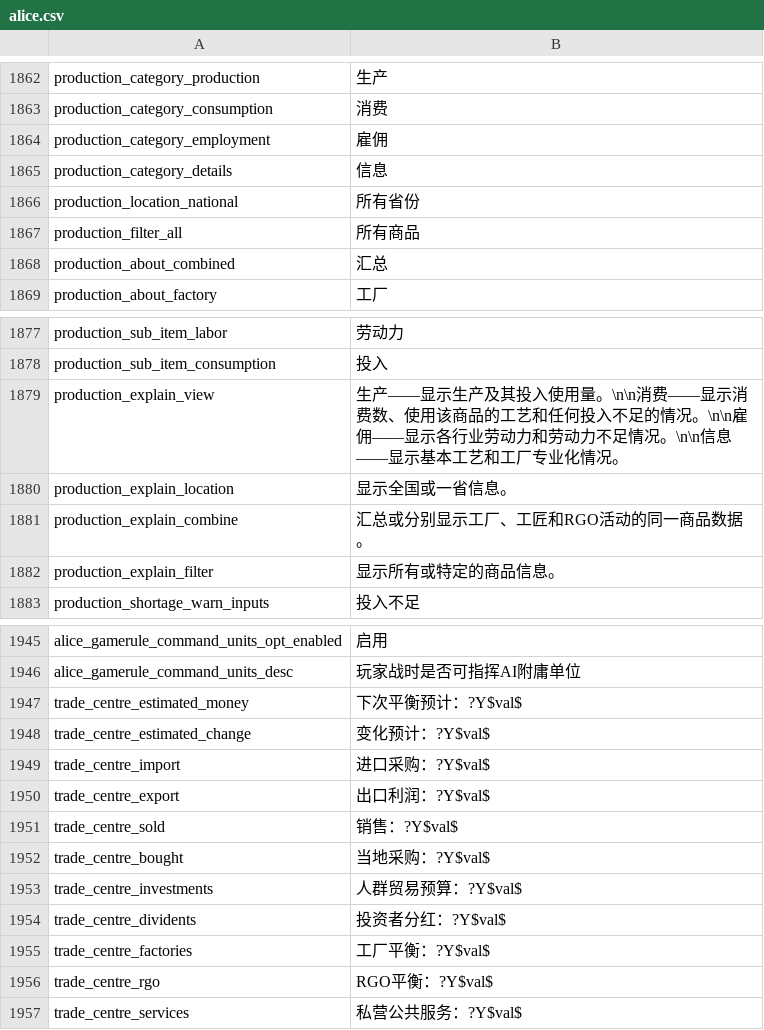
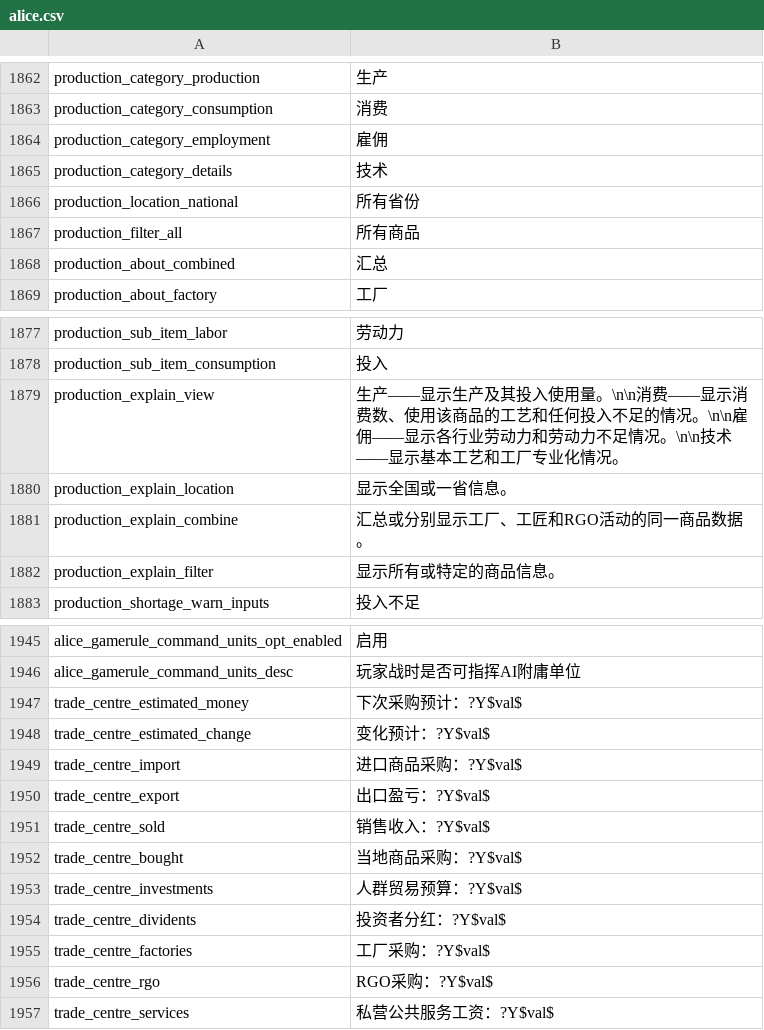
Before and after one commit to schombert/Project-Alice, a CSV file: assets/localisation/zh-CN/alice.csv, drawn as a sheet; only a part is shown, gaps mark what is left out.

Commit message:
Update alice.csv

```diff
--- a/assets/localisation/zh-CN/alice.csv
+++ b/assets/localisation/zh-CN/alice.csv
@@ -1864,3 +1864,3 @@ production_category_consumption;消费
 production_category_employment;雇佣
-production_category_details;信息
+production_category_details;技术
 production_location_national;所有省份
@@ -1878,3 +1878,3 @@ production_sub_item_labor;劳动力
 production_sub_item_consumption;投入
-production_explain_view;生产——显示生产及其投入使用量。\n\n消费——显示消费数、使用该商品的工艺和任何投入不足的情况。\n\n雇佣——显示各行业劳动力和劳动力不足情况。\n\n信息——显示基本工艺和工厂专业化情况。
+production_explain_view;生产——显示生产及其投入使用量。\n\n消费——显示消费数、使用该商品的工艺和任何投入不足的情况。\n\n雇佣——显示各行业劳动力和劳动力不足情况。\n\n技术——显示基本工艺和工厂专业化情况。
 production_explain_location;显示全国或一省信息。
@@ -1946,12 +1946,12 @@ alice_gamerule_command_units_opt_enabled;启用
 alice_gamerule_command_units_desc;玩家战时是否可指挥AI附庸单位
-trade_centre_estimated_money;下次平衡预计：?Y$val$
+trade_centre_estimated_money;下次采购预计：?Y$val$
 trade_centre_estimated_change;变化预计：?Y$val$
-trade_centre_import;进口采购：?Y$val$
-trade_centre_export;出口利润：?Y$val$
-trade_centre_sold;销售：?Y$val$
-trade_centre_bought;当地采购：?Y$val$
+trade_centre_import;进口商品采购：?Y$val$
+trade_centre_export;出口盈亏：?Y$val$
+trade_centre_sold;销售收入：?Y$val$
+trade_centre_bought;当地商品采购：?Y$val$
 trade_centre_investments;人群贸易预算：?Y$val$
 trade_centre_dividents;投资者分红：?Y$val$
-trade_centre_factories;工厂平衡：?Y$val$
-trade_centre_rgo;RGO平衡：?Y$val$
-trade_centre_services;私营公共服务：?Y$val$
+trade_centre_factories;工厂采购：?Y$val$
+trade_centre_rgo;RGO采购：?Y$val$
+trade_centre_services;私营公共服务工资：?Y$val$
```
